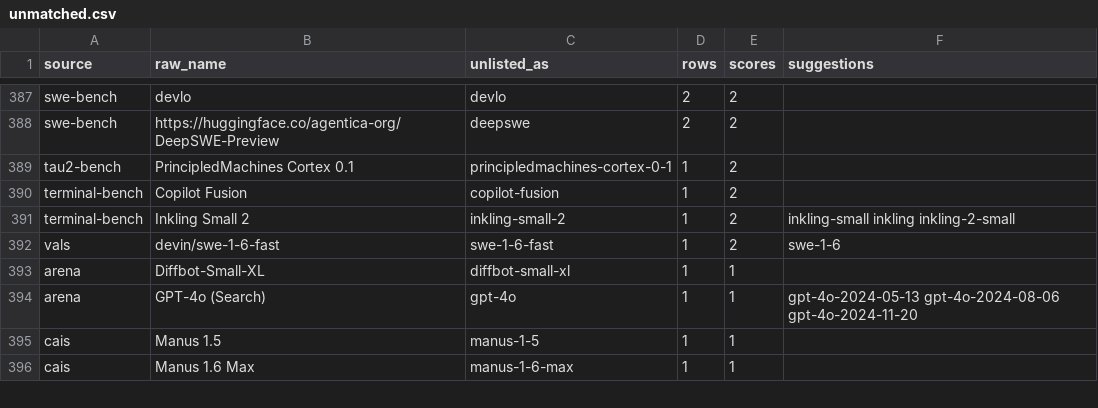
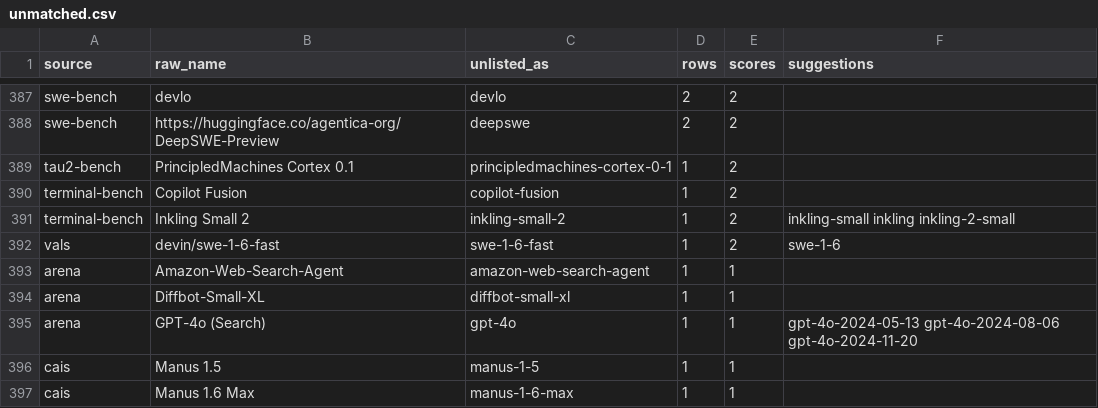
Before and after one commit to jshahbazi/llmbench, a CSV file: data/reports/unmatched.csv, drawn as a sheet; only a part is shown, gaps mark what is left out; the diff names each change by its address in the sheet, - before the commit and + after, or states it on an @@ line.

```diff
--- a/data/reports/unmatched.csv
+++ b/data/reports/unmatched.csv
+row 393: arena | Amazon-Web-Search-Agent | amazon-web-search-agent | 1 | 1
```
Also changed, not shown: data/resolved/aliases.csv, data/resolved/unlisted.csv, 3 other files.
